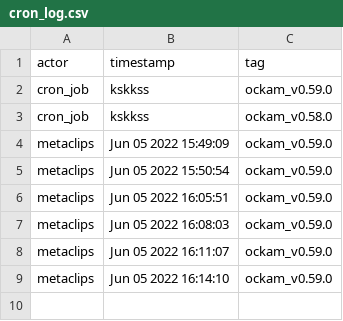
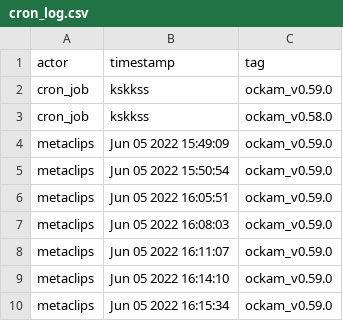
Before and after one commit to metaclips/terraform-provider-ockam, a CSV file: cron_log.csv, drawn as a sheet; the diff names each change by its address in the sheet, - before the commit and + after, or states it on an @@ line.

Commit message:
Add ockam_v0.59.0 to cron_log

```diff
--- a/cron_log.csv
+++ b/cron_log.csv
+row 10: metaclips | Jun 05 2022 16:15:34 | ockam_v0.59.0
```
